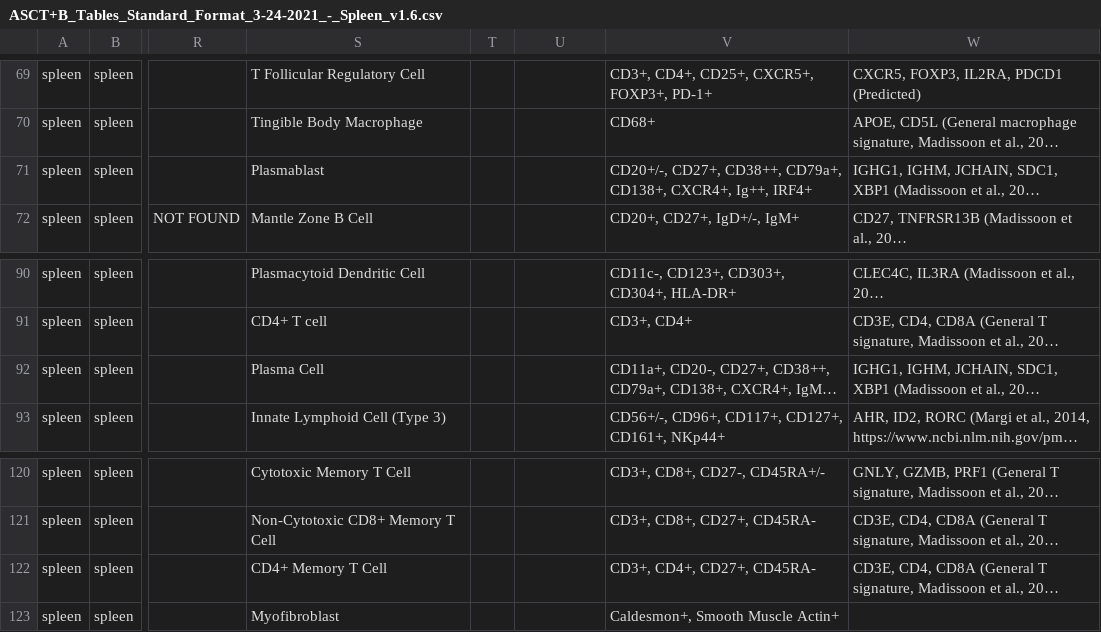
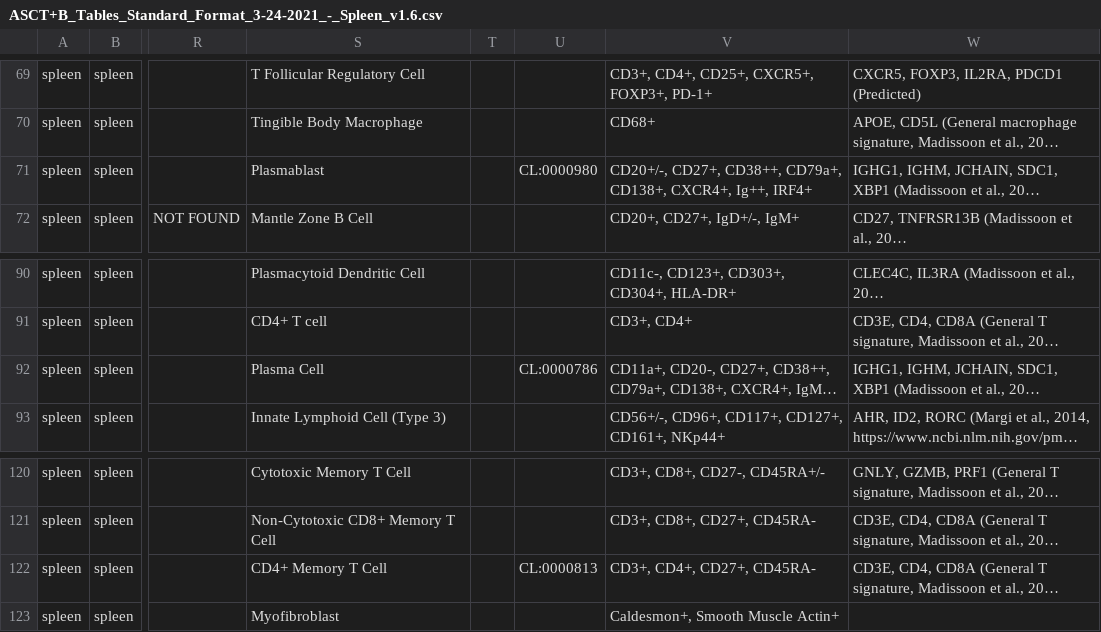
Before and after one commit to amberramesh/bubble-treemaps, a CSV file: html/ASCT+B_Tables_Standard_Format_3-24-2021_-_Spleen_v1.6.csv, drawn as a sheet; only a part is shown, gaps mark what is left out; long unchanged cells end in …; the diff covers the shown part only; the diff names each change by its address in the sheet, - before the commit and + after, or states it on an @@ line.

```diff
--- a/html/ASCT+B_Tables_Standard_Format_3-24-2021_-_Spleen_v1.6.csv
+++ b/html/ASCT+B_Tables_Standard_Format_3-24-2021_-_Spleen_v1.6.csv
-U71: (empty)
+U71: CL:0000980
-U92: (empty)
+U92: CL:0000786
-U122: (empty)
+U122: CL:0000813
```
Also changed, not shown: 10 edited cells elsewhere in this file.
